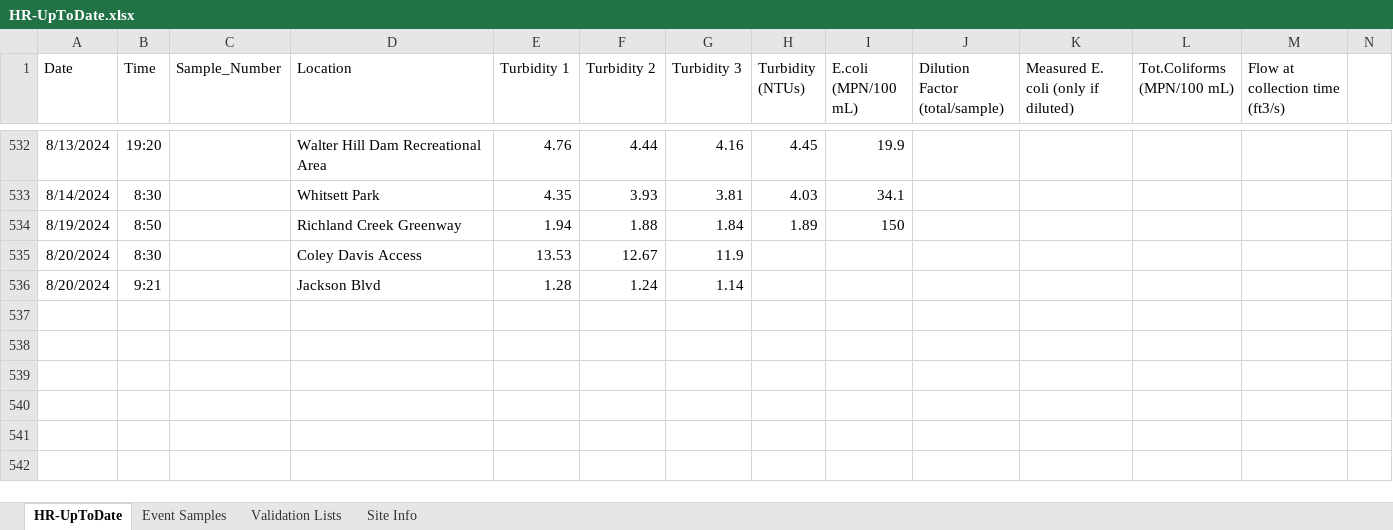
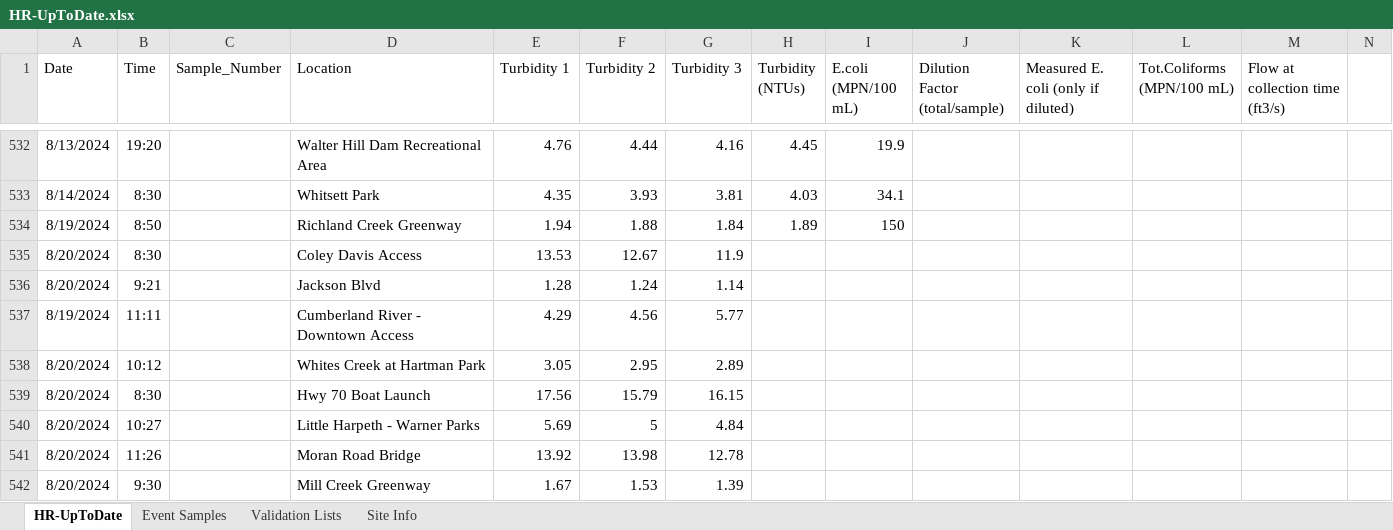
Before and after one commit to rjwood11/Water_Watch_Prototype, an Excel workbook: HR-UpToDate.xlsx, sheet HR-UpToDate, drawn as a sheet; only a part is shown, gaps mark what is left out; values as stored, in another font and other column widths than the file's, no borders; rows hold the shown columns only; the diff names each change by its address in the sheet, - before the commit and + after, or states it on an @@ line.

```diff
--- a/HR-UpToDate.xlsx (sheet HR-UpToDate)
+++ b/HR-UpToDate.xlsx (sheet HR-UpToDate)
+row 537: 8/19/2024 | 11:11 |  | Cumberland River - Downtown Access | 4.29 | 4.56 | 5.77
+row 538: 8/20/2024 | 10:12 |  | Whites Creek at Hartman Park | 3.05 | 2.95 | 2.89
+row 539: 8/20/2024 | 8:30 |  | Hwy 70 Boat Launch | 17.56 | 15.79 | 16.15
+row 540: 8/20/2024 | 10:27 |  | Little Harpeth - Warner Parks | 5.69 | 5 | 4.84
+row 541: 8/20/2024 | 11:26 |  | Moran Road Bridge | 13.92 | 13.98 | 12.78
+row 542: 8/20/2024 | 9:30 |  | Mill Creek Greenway | 1.67 | 1.53 | 1.39
```
Also changed, not shown: 3 other files.
